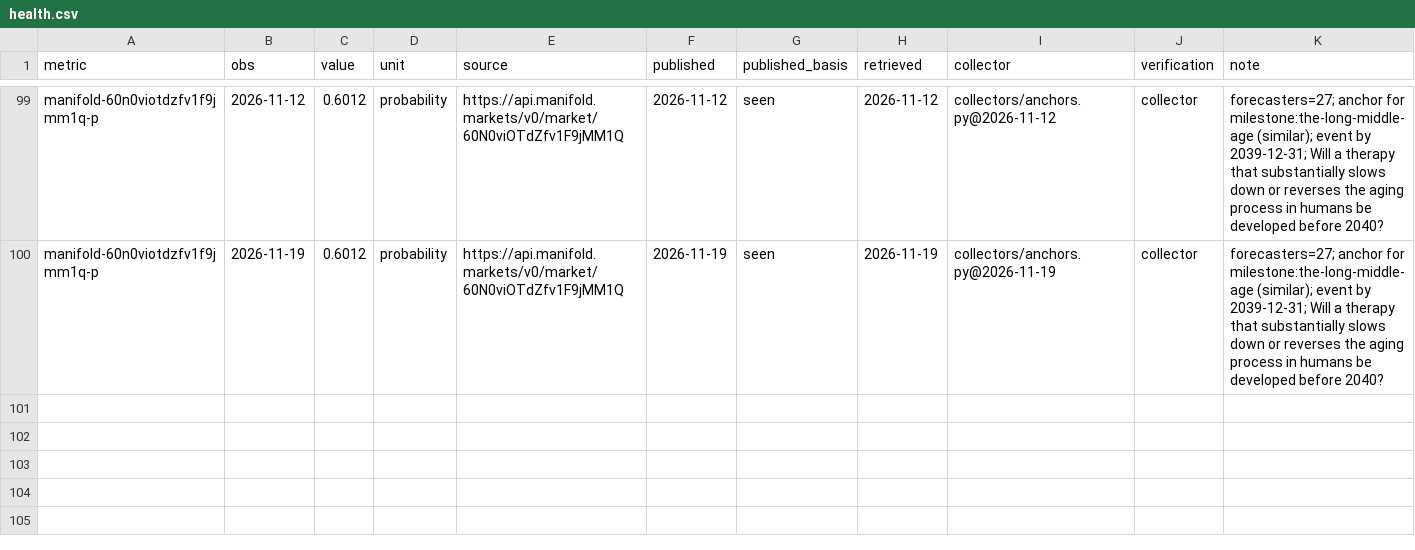
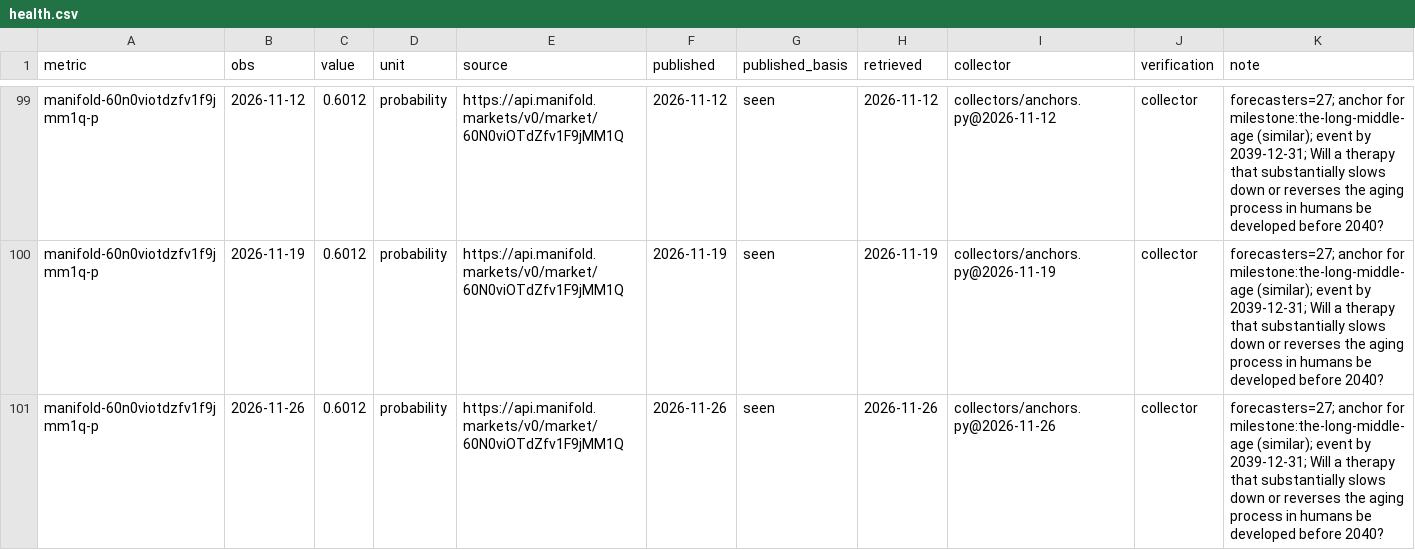
Before and after one commit to pasky/grand-endeavors-data, a CSV file: ledger/observations/health.csv, drawn as a sheet; only a part is shown, gaps mark what is left out.

Commit message:
collect health (2026-11-26)

```diff
--- a/ledger/observations/health.csv
+++ b/ledger/observations/health.csv
@@ -100 +100,2 @@ manifold-60n0viotdzfv1f9jmm1q-p,2026-11-12,0.6012,probability,https://api.manifo
 manifold-60n0viotdzfv1f9jmm1q-p,2026-11-19,0.6012,probability,https://api.manifold.markets/v0/market/60N0viOTdZfv1F9jMM1Q,2026-11-19,seen,2026-11-19,collectors/anchors.py@2026-11-19,collector,forecasters=27; anchor for milestone:the-long-middle-age (similar); event by 2039-12-31; Will a therapy that substantially slows down or reverses the aging process in humans be developed before 2040?
+manifold-60n0viotdzfv1f9jmm1q-p,2026-11-26,0.6012,probability,https://api.manifold.markets/v0/market/60N0viOTdZfv1F9jMM1Q,2026-11-26,seen,2026-11-26,collectors/anchors.py@2026-11-26,collector,forecasters=27; anchor for milestone:the-long-middle-age (similar); event by 2039-12-31; Will a therapy that substantially slows down or reverses the aging process in humans be developed before 2040?
```
